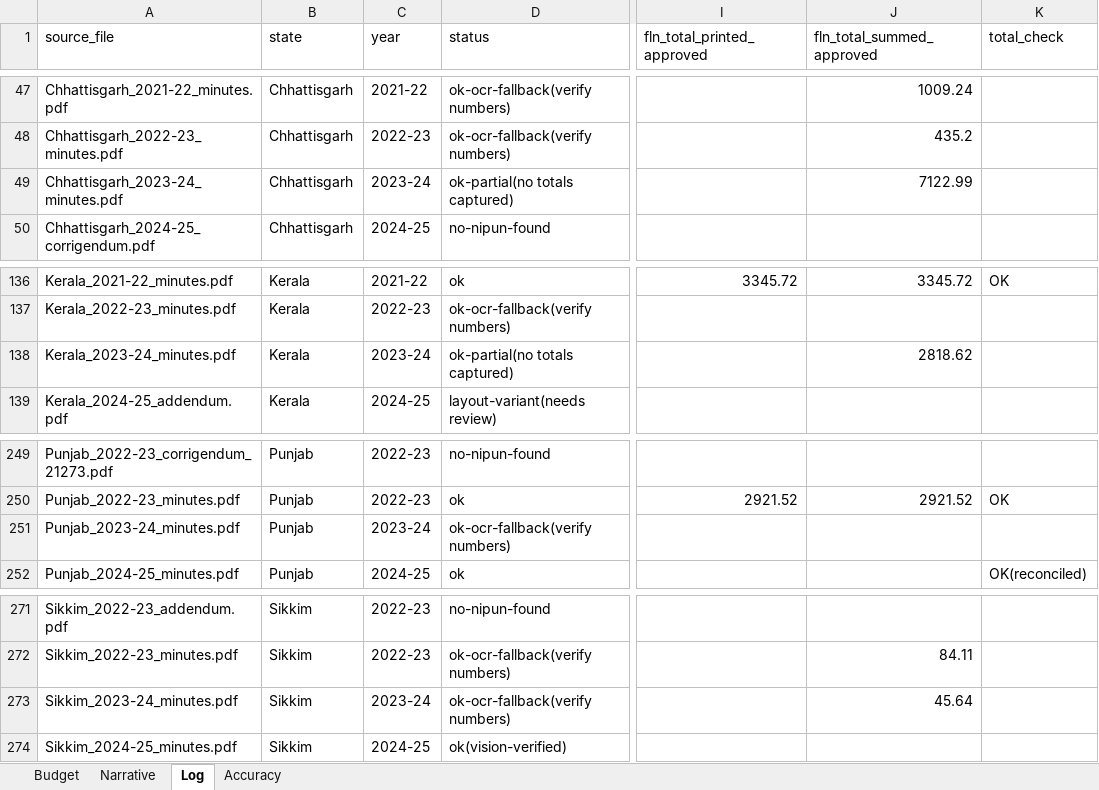
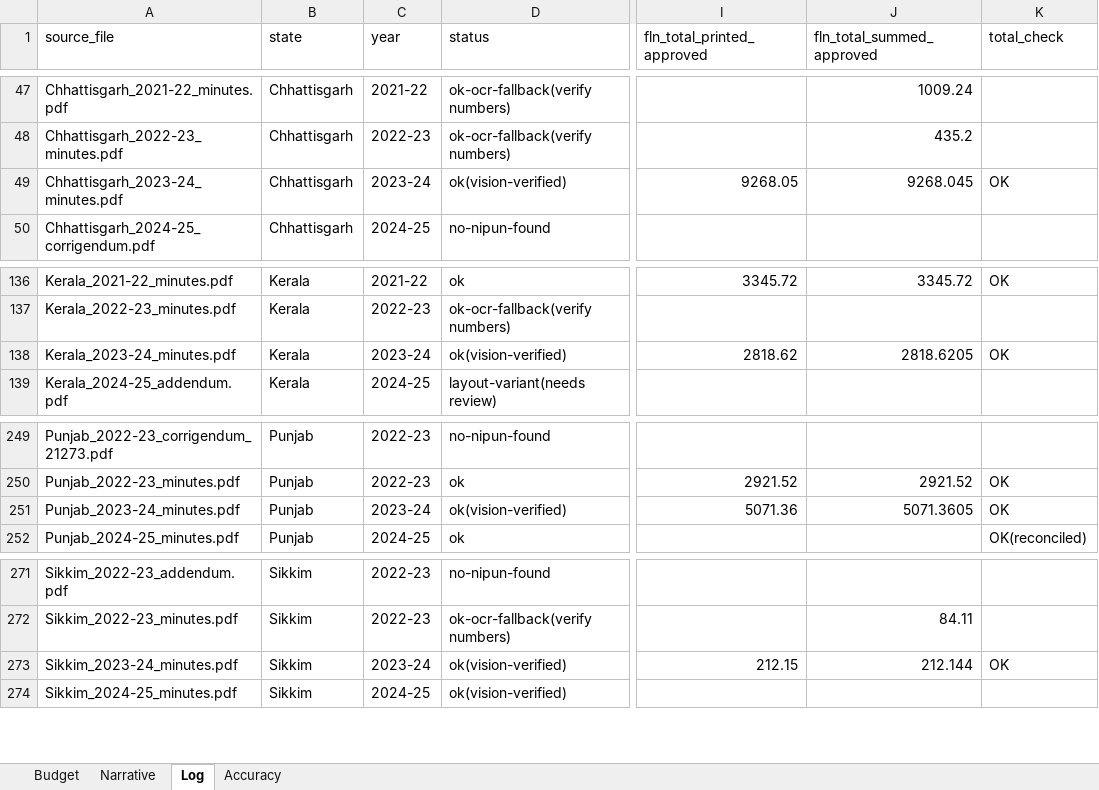
Before and after one commit to gordianknot-legacy/nipun-pab-dashboard, an Excel workbook: NIPUN_Bharat_PAB_master.xlsx, sheet Log, drawn as a sheet; only a part is shown, gaps mark what is left out; values as stored, in another font and other column widths than the file's, no borders; the diff names each change by its address in the sheet, - before the commit and + after, or states it on an @@ line.

Commit message:
Clean 2023-24 for Chhattisgarh, Punjab, Kerala and Sikkim
Chhattisgarh and Kerala had complete FLN rows but no block end, so every
total and their whole PMU blocks were missing: 710 and 302 lakh approved
respectively, never counted. Punjab was missing its assessment row, which
the chain pinned at exactly 230.00 on both sides and p57 confirmed as 23
districts at Rs 10 lakh. Sikkim was missing capacity building (59.88) plus
its PMU block.

All four now close on their printed FLN subtotals, as do the three from
the previous batch.

```diff
--- a/NIPUN_Bharat_PAB_master.xlsx (sheet Log)
+++ b/NIPUN_Bharat_PAB_master.xlsx (sheet Log)
-D49 (status): ok-partial(no totals captured)
+D49 (status): ok(vision-verified)
-I49 (fln_total_printed_approved): (empty)
+I49 (fln_total_printed_approved): 9268.05
-J49 (fln_total_summed_approved): 7122.99
+J49 (fln_total_summed_approved): 9268.045
-K49 (total_check): (empty)
+K49 (total_check): OK
-D138 (status): ok-partial(no totals captured)
+D138 (status): ok(vision-verified)
-I138 (fln_total_printed_approved): (empty)
+I138 (fln_total_printed_approved): 2818.62
-J138 (fln_total_summed_approved): 2818.62
+J138 (fln_total_summed_approved): 2818.6205
-K138 (total_check): (empty)
+K138 (total_check): OK
-D251 (status): ok-ocr-fallback(verify numbers)
+D251 (status): ok(vision-verified)
-I251 (fln_total_printed_approved): (empty)
+I251 (fln_total_printed_approved): 5071.36
-J251 (fln_total_summed_approved): (empty)
+J251 (fln_total_summed_approved): 5071.3605
-K251 (total_check): (empty)
+K251 (total_check): OK
-D273 (status): ok-ocr-fallback(verify numbers)
+D273 (status): ok(vision-verified)
-I273 (fln_total_printed_approved): (empty)
+I273 (fln_total_printed_approved): 212.15
-J273 (fln_total_summed_approved): 45.64
+J273 (fln_total_summed_approved): 212.144
-K273 (total_check): (empty)
+K273 (total_check): OK
```
Also changed, not shown: sheet Budget.
